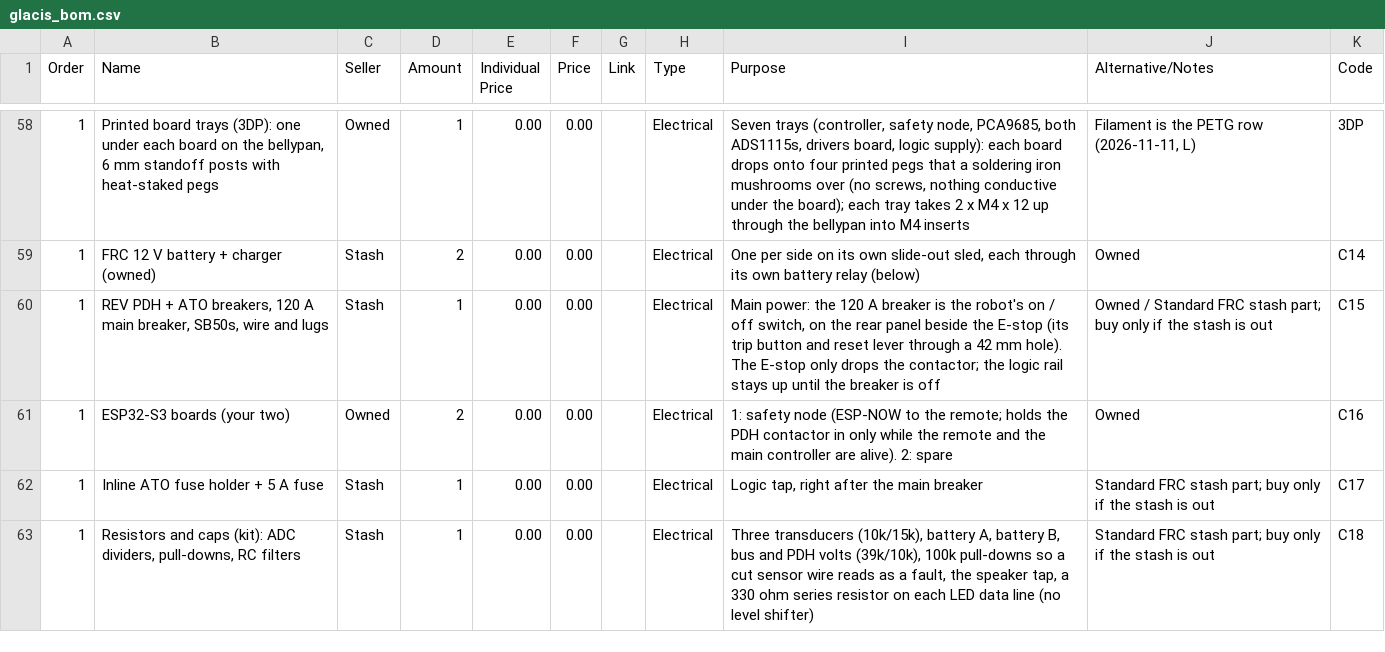
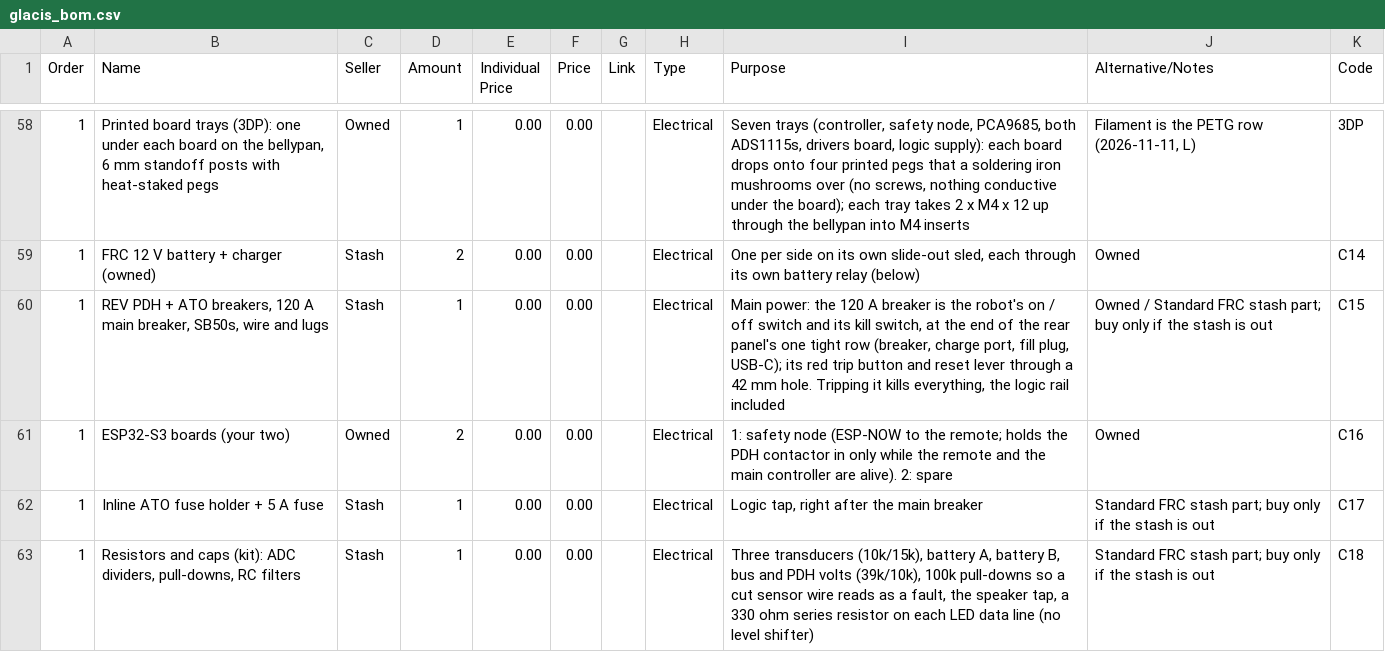
Before and after one commit to ElMagoCT/brophy-tshirt-cannon, a CSV file: bom/glacis_bom.csv, drawn as a sheet; only a part is shown, gaps mark what is left out; the diff covers the shown part only.

```diff
--- a/bom/glacis_bom.csv
+++ b/bom/glacis_bom.csv
@@ -59,3 +59,3 @@ Order,Name,Seller,Amount,Individual Price,Price,Link,Type,Purpose,Alternative/No
 1,FRC 12 V battery + charger (owned),Stash,2,0.00,0.00,,Electrical,"One per side on its own slide-out sled, each through its own battery relay (below)",Owned,C14
-1,"REV PDH + ATO breakers, 120 A main breaker, SB50s, wire and lugs",Stash,1,0.00,0.00,,Electrical,"Main power: the 120 A breaker is the robot's on / off switch, on the rear panel beside the E-stop (its trip button and reset lever through a 42 mm hole). The E-stop only drops the contactor; the logic rail stays up until the breaker is off",Owned / Standard FRC stash part; buy only if the stash is out,C15
+1,"REV PDH + ATO breakers, 120 A main breaker, SB50s, wire and lugs",Stash,1,0.00,0.00,,Electrical,"Main power: the 120 A breaker is the robot's on / off switch and its kill switch, at the end of the rear panel's one tight row (breaker, charge port, fill plug, USB-C); its red trip button and reset lever through a 42 mm hole. Tripping it kills everything, the logic rail included",Owned / Standard FRC stash part; buy only if the stash is out,C15
 1,ESP32-S3 boards (your two),Owned,2,0.00,0.00,,Electrical,1: safety node (ESP-NOW to the remote; holds the PDH contactor in only while the remote and the main controller are alive). 2: spare,Owned,C16
```
Also changed, not shown: 7 edited cells elsewhere in this file, cad/glacis/out/part_codes.csv, 6 other files.
